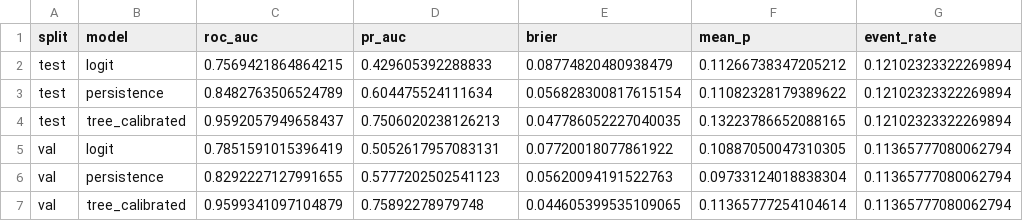
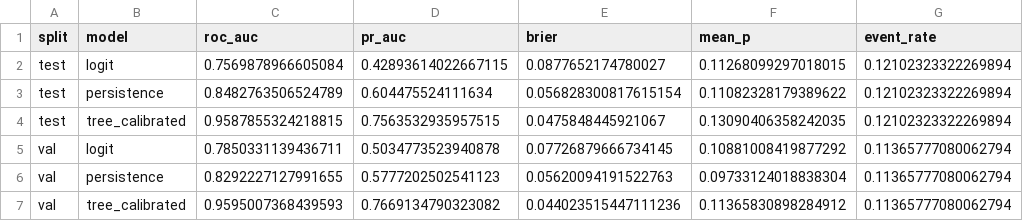
Before and after one commit to MarxusHD/AIinFinance, a CSV file: outputs/metrics_table.csv, drawn as a sheet.

```diff
--- a/outputs/metrics_table.csv
+++ b/outputs/metrics_table.csv
@@ -1,7 +1,7 @@
 split,model,roc_auc,pr_auc,brier,mean_p,event_rate
-test,logit,0.7569421864864215,0.429605392288833,0.08774820480938479,0.11266738347205212,0.12102323322269894
+test,logit,0.7569878966605084,0.42893614022667115,0.0877652174780027,0.11268099297018015,0.12102323322269894
 test,persistence,0.8482763506524789,0.604475524111634,0.056828300817615154,0.11082328179389622,0.12102323322269894
-test,tree_calibrated,0.9592057949658437,0.7506020238126213,0.047786052227040035,0.13223786652088165,0.12102323322269894
-val,logit,0.7851591015396419,0.5052617957083131,0.07720018077861922,0.10887050047310305,0.11365777080062794
+test,tree_calibrated,0.9587855324218815,0.7563532935957515,0.0475848445921067,0.13090406358242035,0.12102323322269894
+val,logit,0.7850331139436711,0.5034773523940878,0.07726879666734145,0.10881008419877292,0.11365777080062794
 val,persistence,0.8292227127991655,0.5777202502541123,0.05620094191522763,0.09733124018838304,0.11365777080062794
-val,tree_calibrated,0.9599341097104879,0.75892278979748,0.044605399535109065,0.11365777254104614,0.11365777080062794
+val,tree_calibrated,0.9595007368439593,0.7669134790323082,0.044023515447111236,0.11365830898284912,0.11365777080062794
```
Also changed, not shown: outputs/logit_inference_table.csv, 30 other files.
